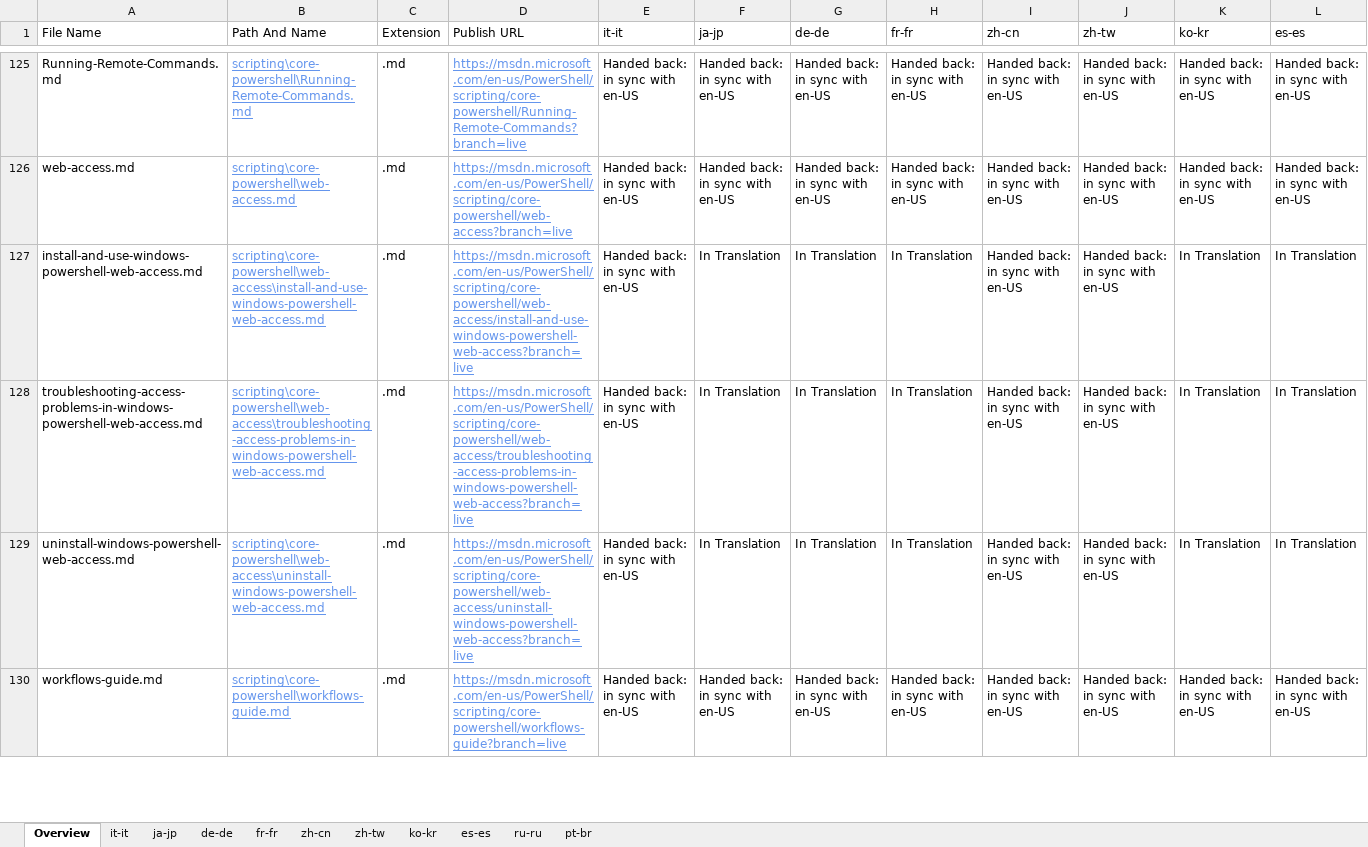
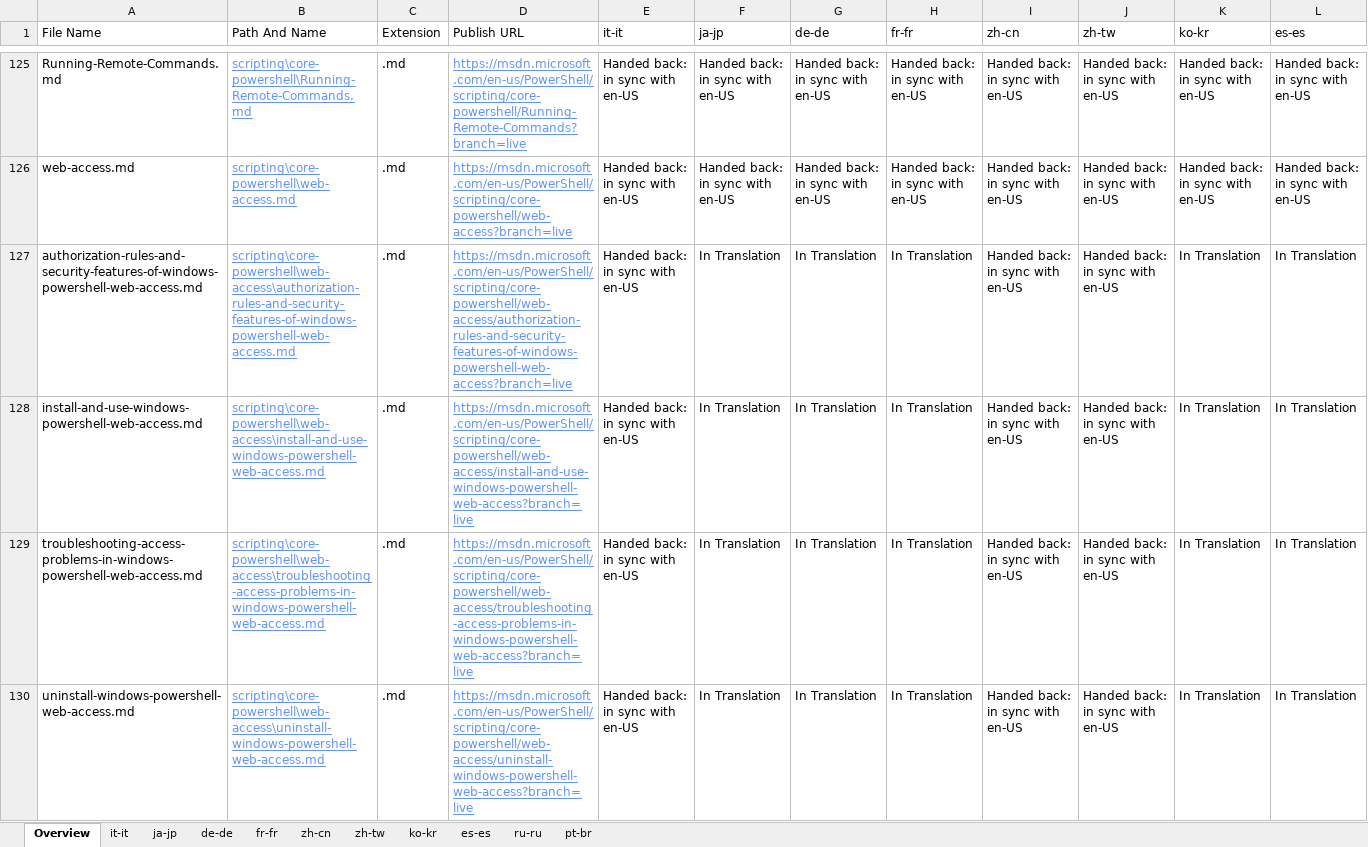
Before and after one commit to SonjaSaltzman/powerShell-Docs.handback, an Excel workbook: ol-handback/PowerShell/powerShell-Docs/live/localization-status.xlsx, sheet Overview, drawn as a sheet; only a part is shown, gaps mark what is left out; the shorter side is filled out with more unchanged rows; values as stored, in another font and other column widths than the file's, no borders; table styles not drawn; rows hold the shown columns only; the diff covers the shown part only; the diff names each change by its address in the sheet, - before the commit and + after, or states it on an @@ line.

```diff
--- a/ol-handback/PowerShell/powerShell-Docs/live/localization-status.xlsx (sheet Overview)
+++ b/ol-handback/PowerShell/powerShell-Docs/live/localization-status.xlsx (sheet Overview)
+row 127: authorization-rules-and-security-features-of-windows-powershell-web-access.md | scripting\core-powershell\web-access\authorization-rules-and-security-features-of-windows-powershell-web-access.md | .md | https://msdn.microsoft.com/en-us/PowerShell/scripting/core-powershell/web-access/authorization-rules-and-security-features-of-windows-powershell-web-access?branch=live | Handed back: in sync with en-US | In Translation | In Translation | In Translation | Handed back: in sync with en-US | Handed back: in sync with en-US | In Translation | In Translation
```
Also changed, not shown: 5 added rows and 6 removed rows elsewhere in this sheet, sheet it-it, ol-handback/PowerShell/powerShell-Docs/live/handback-status.xlsx.
